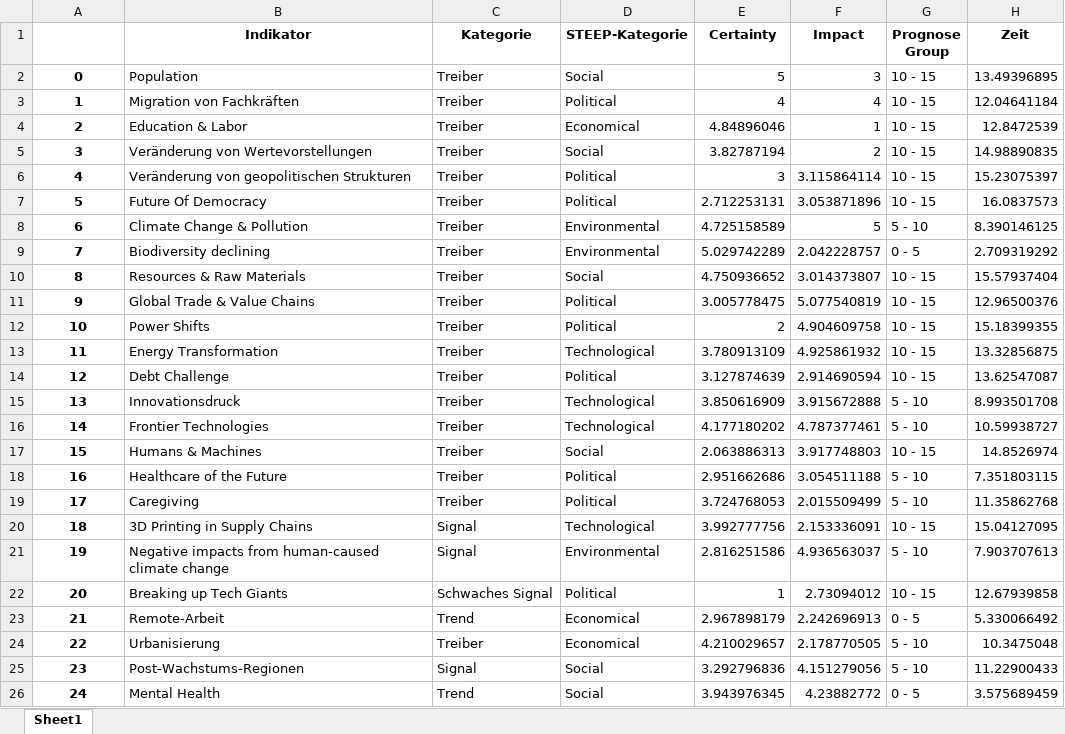
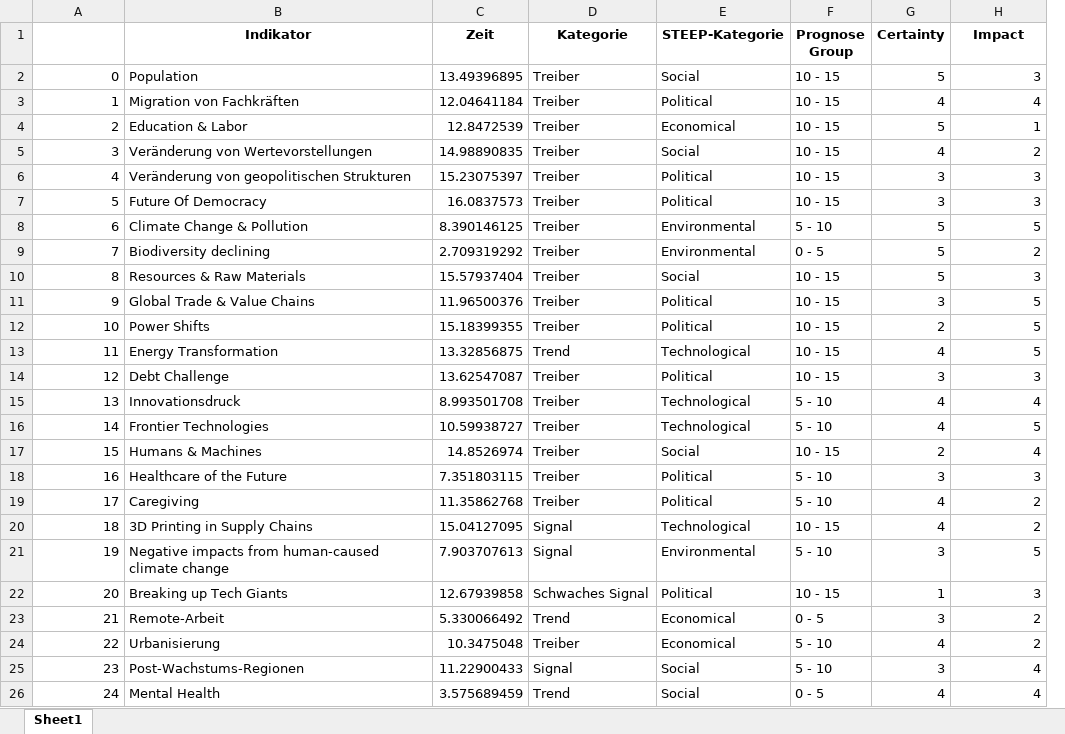
Before and after one commit to clausenk/Projekt2023, an Excel workbook: indikatoren_timeRandomized.xlsx, sheet Sheet1, drawn as a sheet; only a part is shown; values as stored, in another font and other column widths than the file's, no borders; removed rows and columns are numbered as before the commit, all else as after; the diff covers the shown part only; the diff names each change by its address in the sheet, - before the commit and + after, or states it on an @@ line.

```diff
--- a/indikatoren_timeRandomized.xlsx (sheet Sheet1)
+++ b/indikatoren_timeRandomized.xlsx (sheet Sheet1)
+column C (Zeit), rows 2-26: 13.49396895 | 12.04641184 | 12.8472539 | 14.98890835 | 15.23075397 | 16.0837573 | 8.390146125 | 2.709319292 | 15.57937404 | 11.96500376 | 15.18399355 | 13.32856875 | 13.62547087 | 8.993501708 | 10.59938727 | 14.8526974 | 7.351803115 | 11.35862768 | 15.04127095 | 7.903707613 | 12.67939858 | 5.330066492 | 10.3475048 | 11.22900433 | 3.575689459
-column E (Certainty), rows 2-26: 5 | 4 | 4.84896046 | 3.82787194 | 3 | 2.712253131 | 4.725158589 | 5.029742289 | 4.750936652 | 3.005778475 | 2 | 3.780913109 | 3.127874639 | 3.850616909 | 4.177180202 | 2.063886313 | 2.951662686 | 3.724768053 | 3.992777756 | 2.816251586 | 1 | 2.967898179 | 4.210029657 | 3.292796836 | 3.943976345
-column F (Impact), rows 2-26: 3 | 4 | 1 | 2 | 3.115864114 | 3.053871896 | 5 | 2.042228757 | 3.014373807 | 5.077540819 | 4.904609758 | 4.925861932 | 2.914690594 | 3.915672888 | 4.787377461 | 3.917748803 | 3.054511188 | 2.015509499 | 2.153336091 | 4.936563037 | 2.73094012 | 2.242696913 | 2.178770505 | 4.151279056 | 4.23882772
+column G (Certainty), rows 2-26: 5 | 4 | 5 | 4 | 3 | 3 | 5 | 5 | 5 | 3 | 2 | 4 | 3 | 4 | 4 | 2 | 3 | 4 | 4 | 3 | 1 | 3 | 4 | 3 | 4
-H1: Zeit
+H1: Impact
@@ A2:A26 bold: on → off, alignment: center → right @@
-H2 (Impact): 13.49396895
+H2 (Impact): 3
-H3 (Impact): 12.04641184
+H3 (Impact): 4
-H4 (Impact): 12.8472539
+H4 (Impact): 1
-H5 (Impact): 14.98890835
+H5 (Impact): 2
-H6 (Impact): 15.23075397
+H6 (Impact): 3
-H7 (Impact): 16.0837573
+H7 (Impact): 3
-H8 (Impact): 8.390146125
+H8 (Impact): 5
-H9 (Impact): 2.709319292
+H9 (Impact): 2
-H10 (Impact): 15.57937404
+H10 (Impact): 3
-H11 (Impact): 12.96500376
+H11 (Impact): 5
-H12 (Impact): 15.18399355
+H12 (Impact): 5
-D13 (Kategorie): Treiber
+D13 (Kategorie): Trend
-H13 (Impact): 13.32856875
+H13 (Impact): 5
-H14 (Impact): 13.62547087
+H14 (Impact): 3
-H15 (Impact): 8.993501708
+H15 (Impact): 4
-H16 (Impact): 10.59938727
+H16 (Impact): 5
-H17 (Impact): 14.8526974
+H17 (Impact): 4
-H18 (Impact): 7.351803115
+H18 (Impact): 3
-H19 (Impact): 11.35862768
+H19 (Impact): 2
-H20 (Impact): 15.04127095
+H20 (Impact): 2
-H21 (Impact): 7.903707613
+H21 (Impact): 5
-H22 (Impact): 12.67939858
+H22 (Impact): 3
-H23 (Impact): 5.330066492
+H23 (Impact): 2
-H24 (Impact): 10.3475048
+H24 (Impact): 2
-H25 (Impact): 11.22900433
+H25 (Impact): 4
-H26 (Impact): 3.575689459
+H26 (Impact): 4
```
Also changed, not shown: 26 added rows, 250 edited cells and cell formats elsewhere in this sheet, 1 other file.
